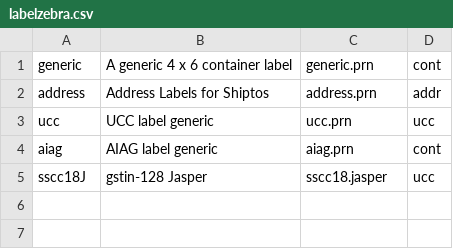
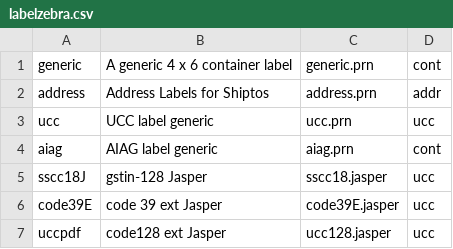
Before and after one commit to karandhot/blueseer, a CSV file: sf/data/en/labelzebra.csv, drawn as a sheet; the diff names each change by its address in the sheet, - before the commit and + after, or states it on an @@ line.

Commit message:
label option additions

```diff
--- a/sf/data/en/labelzebra.csv
+++ b/sf/data/en/labelzebra.csv
+row 6: code39E | code 39 ext Jasper | code39E.jasper | ucc
+row 7: uccpdf | code128 ext Jasper | ucc128.jasper | ucc
```
Also changed, not shown: sf/data/en/menutree.csv, 14 other files.
